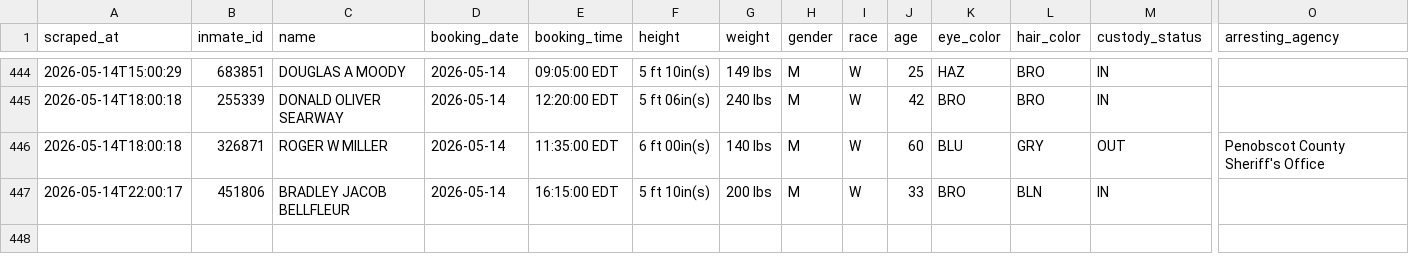
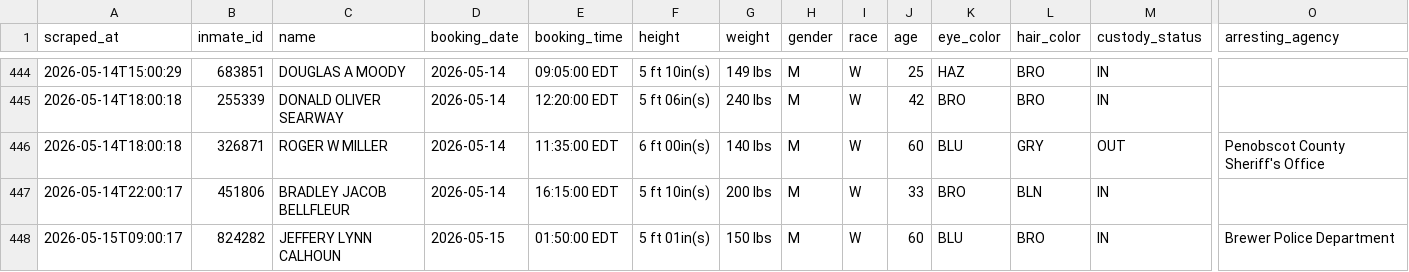
Before and after one commit to sloftus-lab/InmateScraper, a CSV file: inmates.csv, drawn as a sheet; only a part is shown, gaps mark what is left out; rows hold the shown columns only; the diff names each change by its address in the sheet, - before the commit and + after, or states it on an @@ line.

```diff
--- a/inmates.csv
+++ b/inmates.csv
+row 448: 2026-05-15T09:00:17 | 824282 | JEFFERY LYNN CALHOUN | 2026-05-15 | 01:50:00 EDT | 5 ft 01in(s) | 150 lbs | M | W | 60 | BLU | BRO | IN | Brewer Police Department
```
Also changed, not shown: 2 other files.
